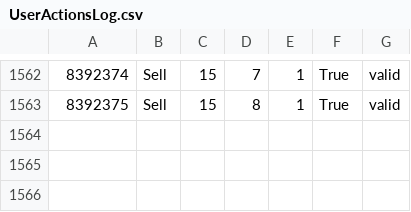
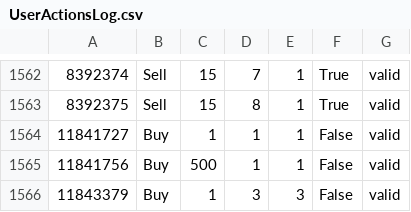
Before and after one commit to royhershkovitz/ISE172_project, a CSV file: PresentationLayer/bin/logs/UserActionsLog.csv, drawn as a sheet; only a part is shown, gaps mark what is left out; the diff names each change by its address in the sheet, - before the commit and + after, or states it on an @@ line.

```diff
--- a/PresentationLayer/bin/logs/UserActionsLog.csv
+++ b/PresentationLayer/bin/logs/UserActionsLog.csv
+row 1564: 11841727 | Buy | 1 | 1 | 1 | False | valid
+row 1565: 11841756 | Buy | 500 | 1 | 1 | False | valid
+row 1566: 11843379 | Buy | 1 | 3 | 3 | False | valid
```
Also changed, not shown: 23 other files.
